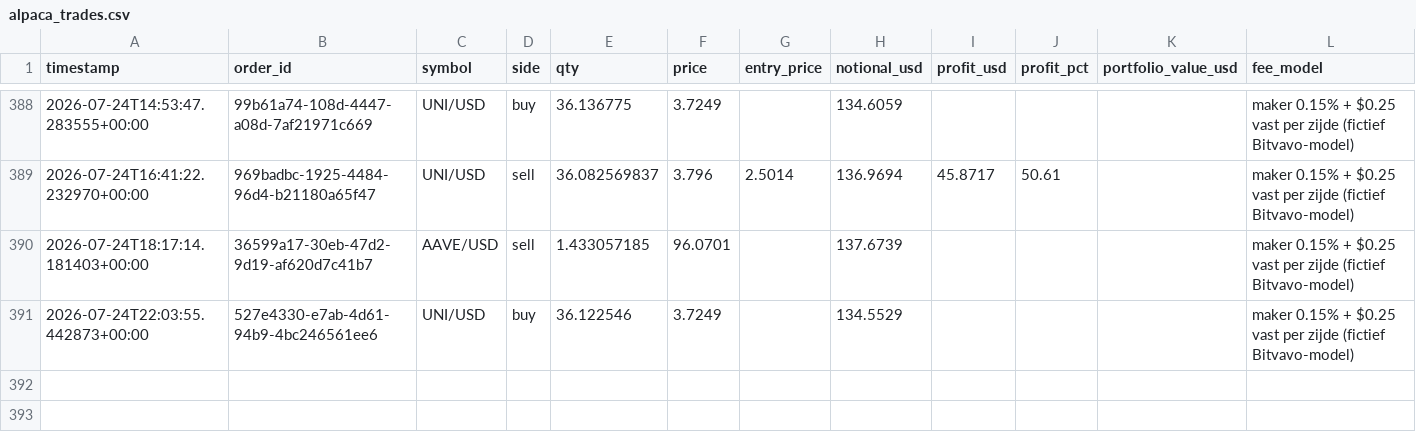
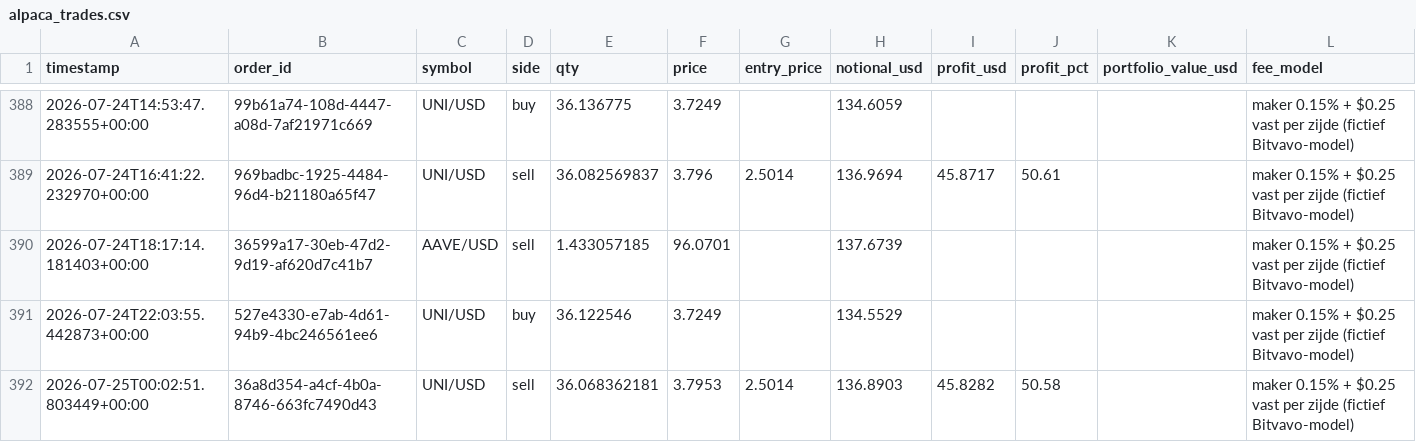
Before and after one commit to Bramsmit/MCP-alpaca, a CSV file: data/alpaca_trades.csv, drawn as a sheet; only a part is shown, gaps mark what is left out; the diff names each change by its address in the sheet, - before the commit and + after, or states it on an @@ line.

```diff
--- a/data/alpaca_trades.csv
+++ b/data/alpaca_trades.csv
+row 392: 2026-07-25T00:02:51.803449+00:00 | 36a8d354-a4cf-4b0a-8746-663fc7490d43 | UNI/USD | sell | 36.068362181 | 3.7953 | 2.5014 | 136.8903 | 45.8282 | 50.58 |  | maker 0.15% + $0.25 vast per zijde (fictief Bitvavo-model)
```
Also changed, not shown: 1 other file.
